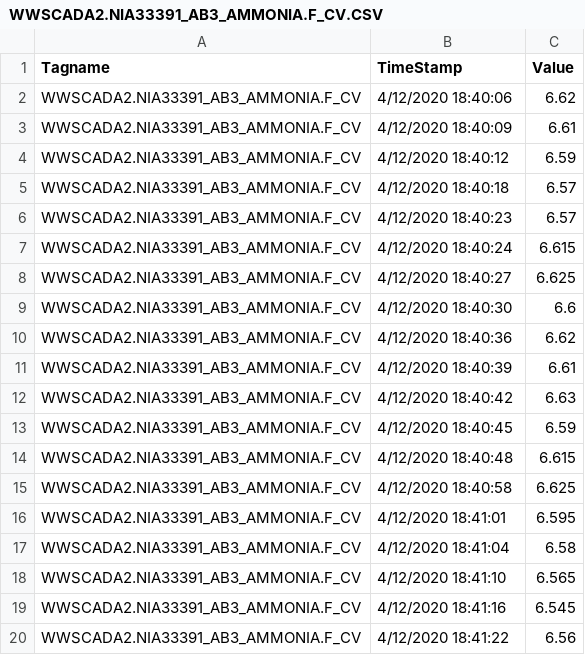
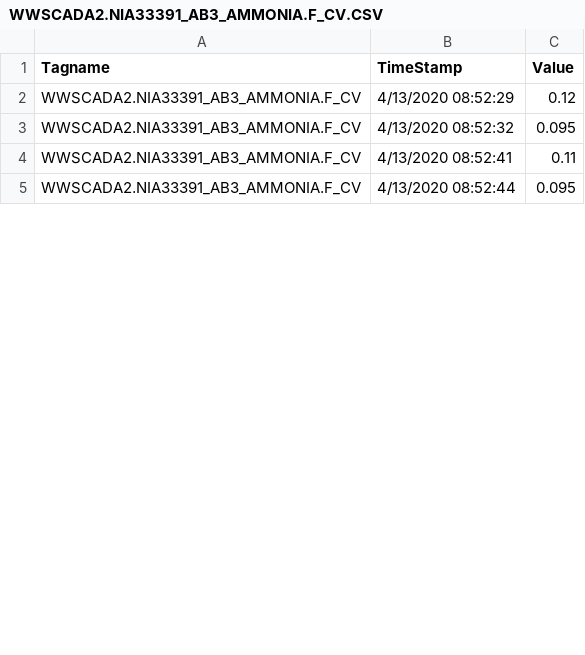
Before and after one commit to KNewhart/WRRF-Analytics, a CSV file: Raw data/WWSCADA2.NIA33391_AB3_AMMONIA.F_CV.CSV, drawn as a sheet; only a part is shown; the diff covers the shown part only.

```diff
--- a/Raw data/WWSCADA2.NIA33391_AB3_AMMONIA.F_CV.CSV
+++ b/Raw data/WWSCADA2.NIA33391_AB3_AMMONIA.F_CV.CSV
@@ -1,20 +1,5 @@
 Tagname,TimeStamp,Value
-WWSCADA2.NIA33391_AB3_AMMONIA.F_CV,4/12/2020 18:40:06,6.62
-WWSCADA2.NIA33391_AB3_AMMONIA.F_CV,4/12/2020 18:40:09,6.61
-WWSCADA2.NIA33391_AB3_AMMONIA.F_CV,4/12/2020 18:40:12,6.59
-WWSCADA2.NIA33391_AB3_AMMONIA.F_CV,4/12/2020 18:40:18,6.57
-WWSCADA2.NIA33391_AB3_AMMONIA.F_CV,4/12/2020 18:40:23,6.57
-WWSCADA2.NIA33391_AB3_AMMONIA.F_CV,4/12/2020 18:40:24,6.615
-WWSCADA2.NIA33391_AB3_AMMONIA.F_CV,4/12/2020 18:40:27,6.625
-WWSCADA2.NIA33391_AB3_AMMONIA.F_CV,4/12/2020 18:40:30,6.6
-WWSCADA2.NIA33391_AB3_AMMONIA.F_CV,4/12/2020 18:40:36,6.62
-WWSCADA2.NIA33391_AB3_AMMONIA.F_CV,4/12/2020 18:40:39,6.61
-WWSCADA2.NIA33391_AB3_AMMONIA.F_CV,4/12/2020 18:40:42,6.63
-WWSCADA2.NIA33391_AB3_AMMONIA.F_CV,4/12/2020 18:40:45,6.59
-WWSCADA2.NIA33391_AB3_AMMONIA.F_CV,4/12/2020 18:40:48,6.615
-WWSCADA2.NIA33391_AB3_AMMONIA.F_CV,4/12/2020 18:40:58,6.625
-WWSCADA2.NIA33391_AB3_AMMONIA.F_CV,4/12/2020 18:41:01,6.595
-WWSCADA2.NIA33391_AB3_AMMONIA.F_CV,4/12/2020 18:41:04,6.58
-WWSCADA2.NIA33391_AB3_AMMONIA.F_CV,4/12/2020 18:41:10,6.565
-WWSCADA2.NIA33391_AB3_AMMONIA.F_CV,4/12/2020 18:41:16,6.545
-WWSCADA2.NIA33391_AB3_AMMONIA.F_CV,4/12/2020 18:41:22,6.56
+WWSCADA2.NIA33391_AB3_AMMONIA.F_CV,4/13/2020 08:52:29,0.12
+WWSCADA2.NIA33391_AB3_AMMONIA.F_CV,4/13/2020 08:52:32,0.095
+WWSCADA2.NIA33391_AB3_AMMONIA.F_CV,4/13/2020 08:52:41,0.11
+WWSCADA2.NIA33391_AB3_AMMONIA.F_CV,4/13/2020 08:52:44,0.095
```
Also changed, not shown: 10 added rows, 27 removed rows and 12 edited cells elsewhere in this file, Raw data/WWSCADA2.BASIN3_16_DO_PVENG.F_CV.CSV, Raw data/WWSCADA2.BASIN3_7_FLOW_PVENG.F_CV.CSV, 16 other files.
